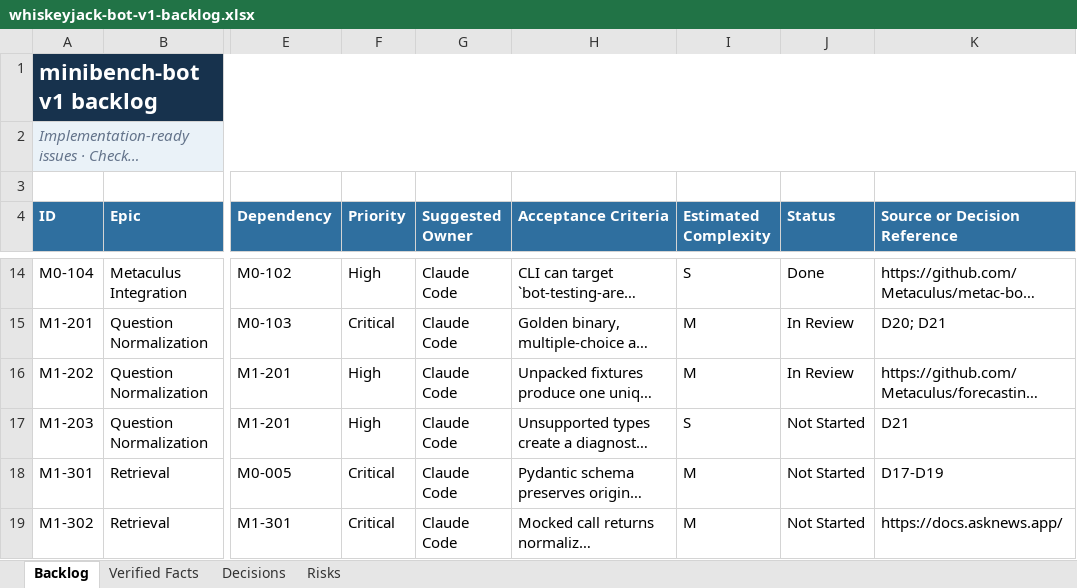
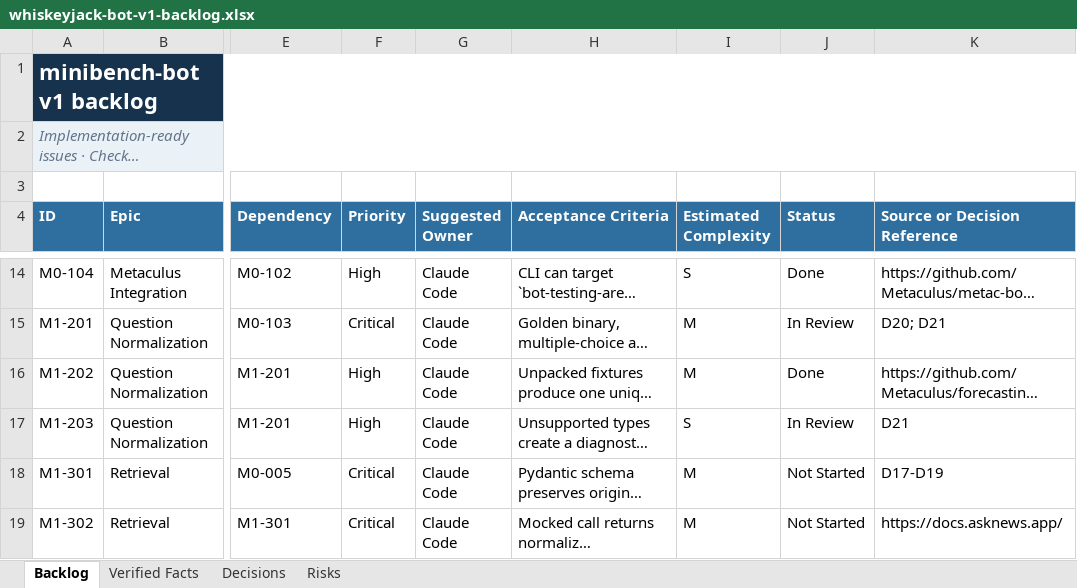
Before and after one commit to mcleblanc711/whiskeyjack-bot, an Excel workbook: whiskeyjack-bot-v1-backlog.xlsx, sheet Backlog, drawn as a sheet; only a part is shown, gaps mark what is left out; long unchanged cells end in …; values as stored, in another font and other column widths than the file's, no borders; conditional formats and table styles not drawn; the diff names each change by its address in the sheet, - before the commit and + after, or states it on an @@ line.

```diff
--- a/whiskeyjack-bot-v1-backlog.xlsx (sheet Backlog)
+++ b/whiskeyjack-bot-v1-backlog.xlsx (sheet Backlog)
-J16 (Status): In Review
+J16 (Status): Done
-J17 (Status): Not Started
+J17 (Status): In Review
```
Also changed, not shown: 1 other file.
